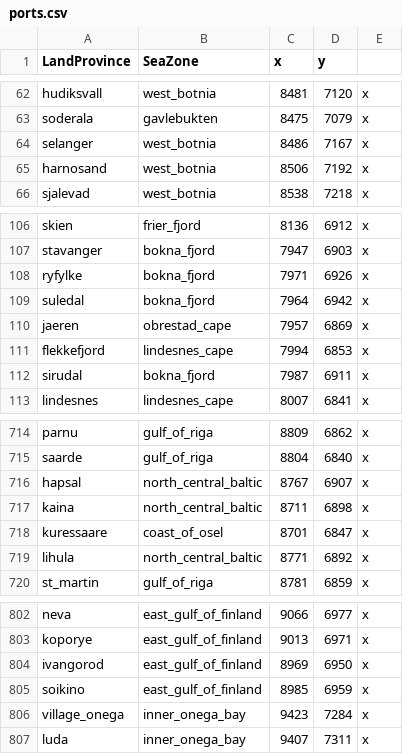
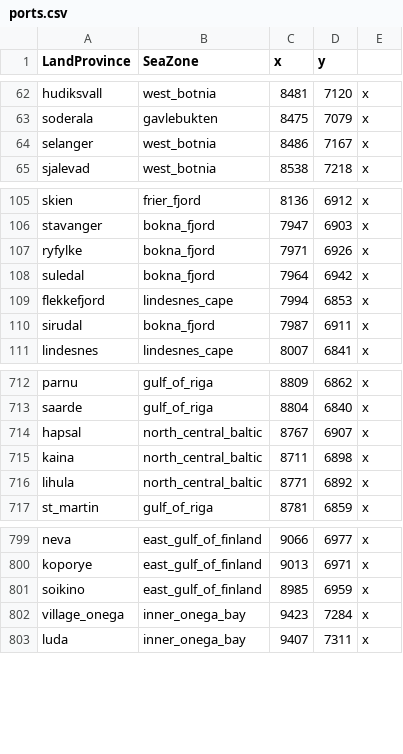
Before and after one commit to LinkLuver/Project-Alexander, a CSV file: in_game/map_data/ports.csv, drawn as a sheet; only a part is shown, gaps mark what is left out.

```diff
--- a/in_game/map_data/ports.csv
+++ b/in_game/map_data/ports.csv
@@ -64,3 +64,2 @@ soderala;gavlebukten;8475;7079;x
 selanger;west_botnia;8486;7167;x
-harnosand;west_botnia;8506;7192;x
 sjalevad;west_botnia;8538;7218;x
@@ -109,3 +108,2 @@ ryfylke;bokna_fjord;7971;6926;x
 suledal;bokna_fjord;7964;6942;x
-jaeren;obrestad_cape;7957;6869;x
 flekkefjord;lindesnes_cape;7994;6853;x
@@ -717,3 +715,2 @@ hapsal;north_central_baltic;8767;6907;x
 kaina;north_central_baltic;8711;6898;x
-kuressaare;coast_of_osel;8701;6847;x
 lihula;north_central_baltic;8771;6892;x
@@ -803,3 +800,2 @@ neva;east_gulf_of_finland;9066;6977;x
 koporye;east_gulf_of_finland;9013;6971;x
-ivangorod;east_gulf_of_finland;8969;6950;x
 soikino;east_gulf_of_finland;8985;6959;x
```
Also changed, not shown: 6 other files.
